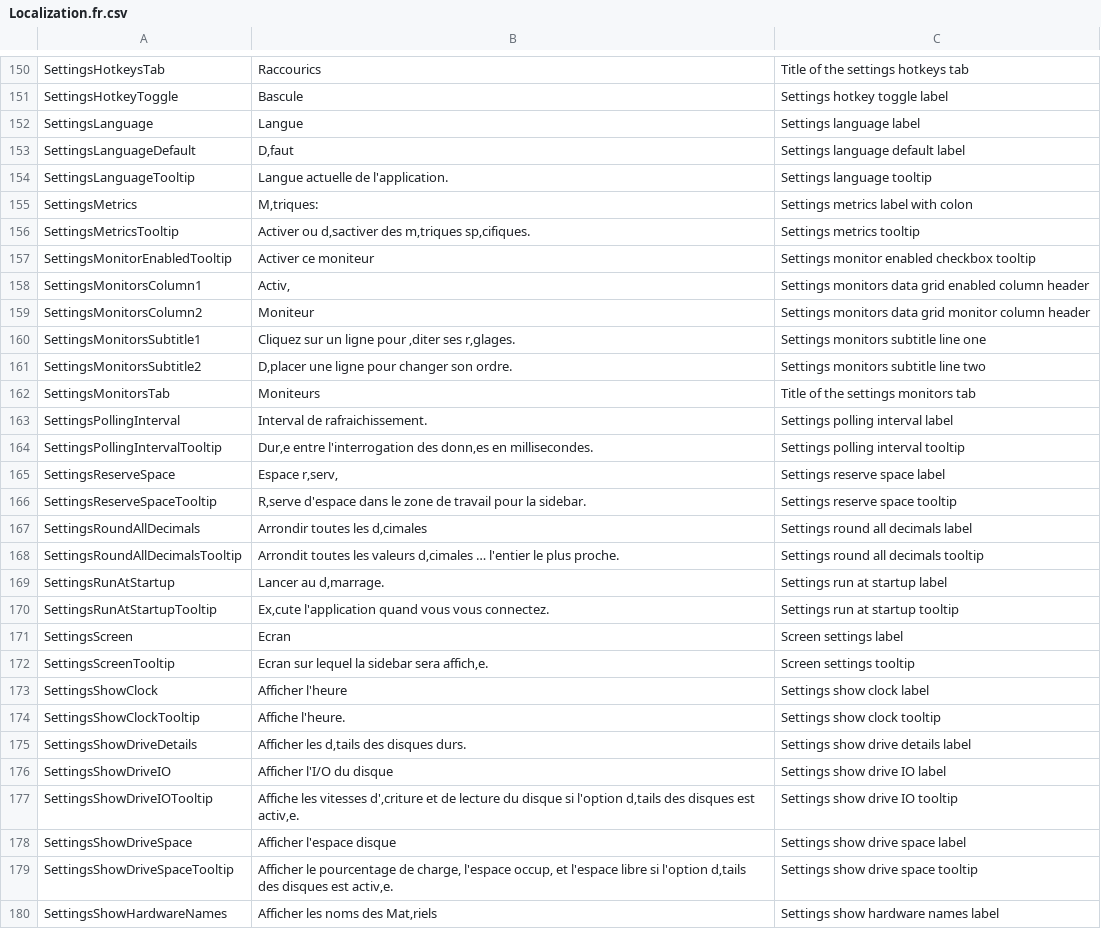
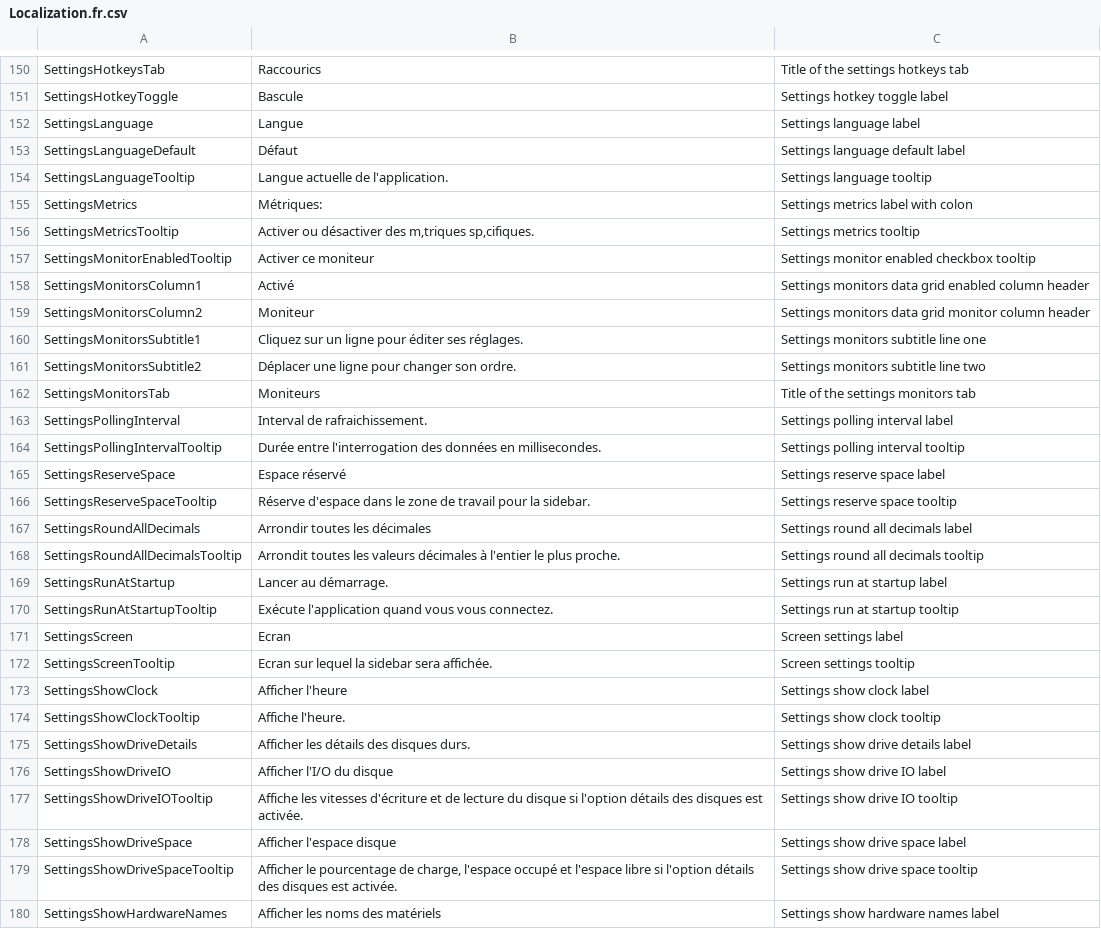
Before and after one commit to tigny/SidebarLocalization, a CSV file: Localization.fr.csv, drawn as a sheet; only a part is shown, gaps mark what is left out; the diff covers the shown part only; the diff names each change by its address in the sheet, - before the commit and + after, or states it on an @@ line.

Commit message:
Update Localization.fr.csv
Some updates :)

```diff
--- a/Localization.fr.csv
+++ b/Localization.fr.csv
-B153: D‚faut
+B153: Défaut
-B155: M‚triques:
+B155: Métriques:
-B156: Activer ou d‚sactiver des m‚triques…
+B156: Activer ou désactiver des m‚triques…
-B158: Activ‚
+B158: Activé
-B160: …ligne pour ‚diter ses r‚glages.
+B160: …ligne pour éditer ses réglages.
-B161: D‚placer une ligne pour changer son ordre.
+B161: Déplacer une ligne pour changer son ordre.
-B164: Dur‚e entre l'interrogation des donn‚es en millisecondes.
+B164: Durée entre l'interrogation des données en millisecondes.
-B165: Espace r‚serv‚
+B165: Espace réservé
-B166: R‚serve d'espace dans…
+B166: Réserve d'espace dans…
-B167: Arrondir toutes les d‚cimales
+B167: Arrondir toutes les décimales
-B168: …les valeurs d‚cimales … l'entier le…
+B168: …les valeurs décimales à l'entier le…
-B169: Lancer au d‚marrage.
+B169: Lancer au démarrage.
-B170: Ex‚cute l'application quand…
+B170: Exécute l'application quand…
-B172: Ecran sur lequel la sidebar sera affich‚e.
+B172: Ecran sur lequel la sidebar sera affichée.
-B175: Afficher les d‚tails des disques durs.
+B175: Afficher les détails des disques durs.
-B177: …les vitesses d'‚criture et de lecture du disque si l'option d‚tails des disques est activ‚e.
+B177: …les vitesses d'écriture et de lecture du disque si l'option détails des disques est activée.
-B179: …charge, l'espace occup‚ et l'espace libre si l'option d‚tails des disques est activ‚e.
+B179: …charge, l'espace occupé et l'espace libre si l'option détails des disques est activée.
-B180: Afficher les noms des Mat‚riels
+B180: Afficher les noms des matériels
```
Also changed, not shown: 88 edited cells elsewhere in this file.
